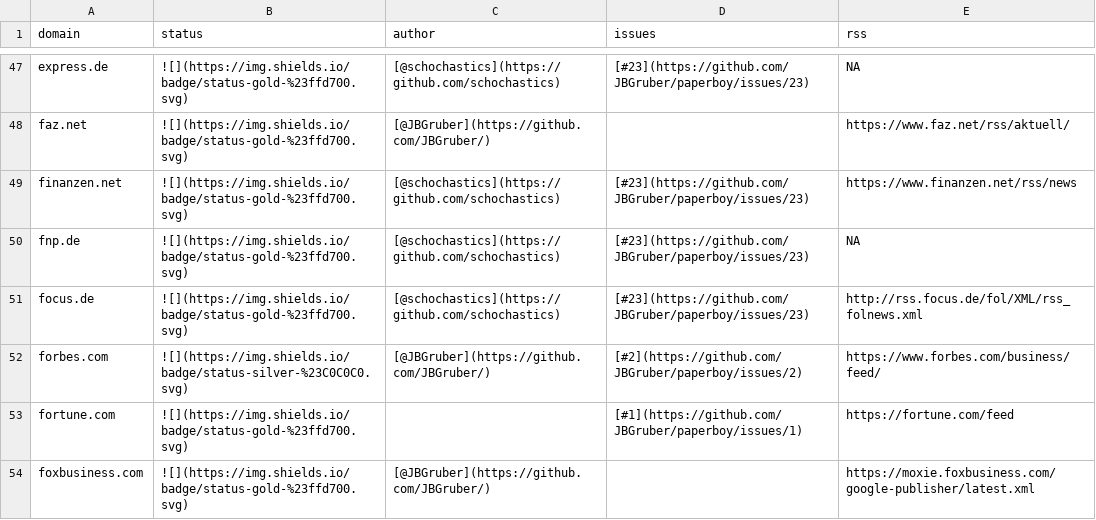
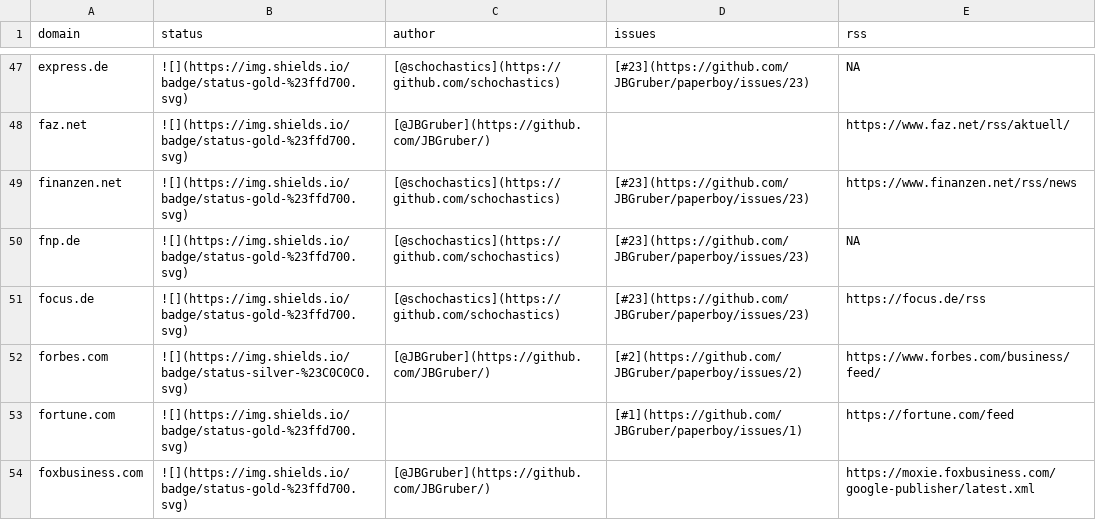
Before and after one commit to JBGruber/paperboy, a CSV file: inst/status.csv, drawn as a sheet; only a part is shown, gaps mark what is left out.

Commit message:
fix: repair parser for focus.de

```diff
--- a/inst/status.csv
+++ b/inst/status.csv
@@ -50,3 +50,3 @@
 "fnp.de","![](https://img.shields.io/badge/status-gold-%23ffd700.svg)","[@schochastics](https://github.com/schochastics)","[#23](https://github.com/JBGruber/paperboy/issues/23)",NA
-"focus.de","![](https://img.shields.io/badge/status-gold-%23ffd700.svg)","[@schochastics](https://github.com/schochastics)","[#23](https://github.com/JBGruber/paperboy/issues/23)","http://rss.focus.de/fol/XML/rss_folnews.xml"
+"focus.de","![](https://img.shields.io/badge/status-gold-%23ffd700.svg)","[@schochastics](https://github.com/schochastics)","[#23](https://github.com/JBGruber/paperboy/issues/23)","https://focus.de/rss"
 "forbes.com","![](https://img.shields.io/badge/status-silver-%23C0C0C0.svg)","[@JBGruber](https://github.com/JBGruber/)","[#2](https://github.com/JBGruber/paperboy/issues/2)","https://www.forbes.com/business/feed/"
```
Also changed, not shown: 1 other file.
